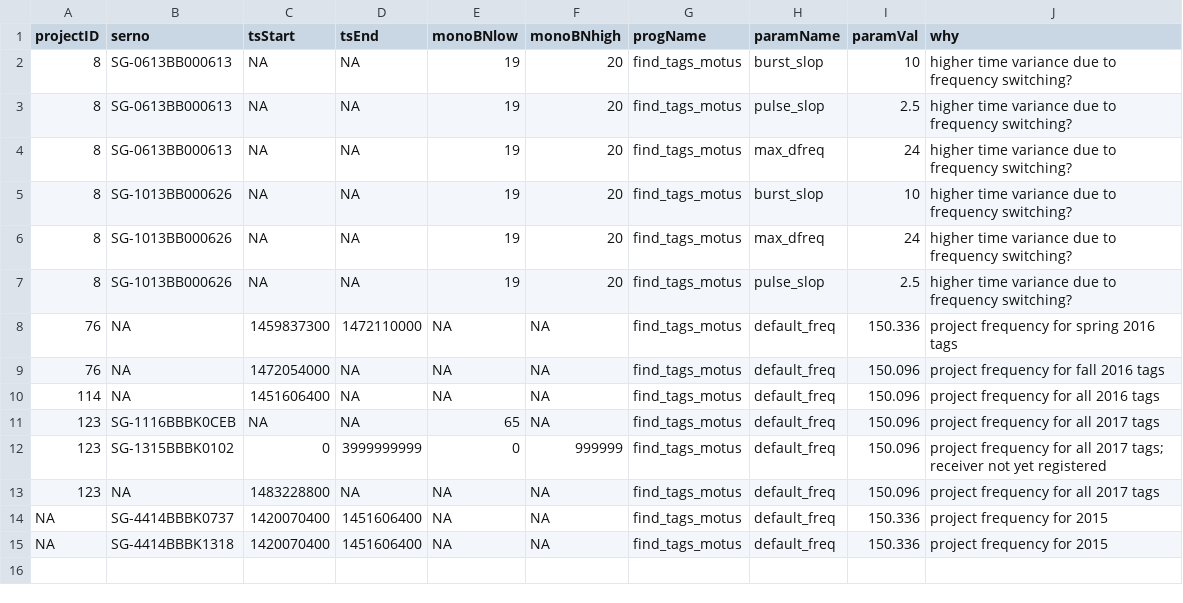
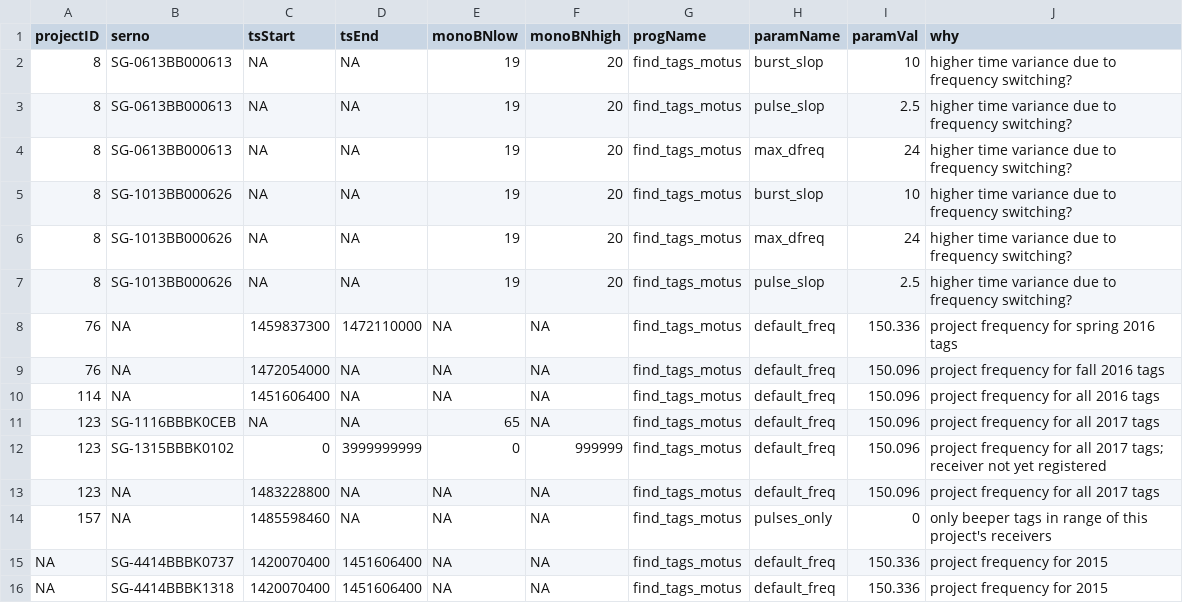
Before and after one commit to jbrzusto/motus-metadata-history, a CSV file: parameter_overrides.csv, drawn as a sheet.

```diff
--- a/parameter_overrides.csv
+++ b/parameter_overrides.csv
@@ -13,2 +13,3 @@
 123,NA,1483228800,NA,NA,NA,"find_tags_motus","default_freq",150.096,"project frequency for all 2017 tags"
+157,NA,1485598460,NA,NA,NA,"find_tags_motus","pulses_only",0,"only beeper tags in range of this project's receivers"
 NA,"SG-4414BBBK0737",1420070400,1451606400,NA,NA,"find_tags_motus","default_freq",150.336,"project frequency for 2015"
```
Also changed, not shown: tags.csv.
